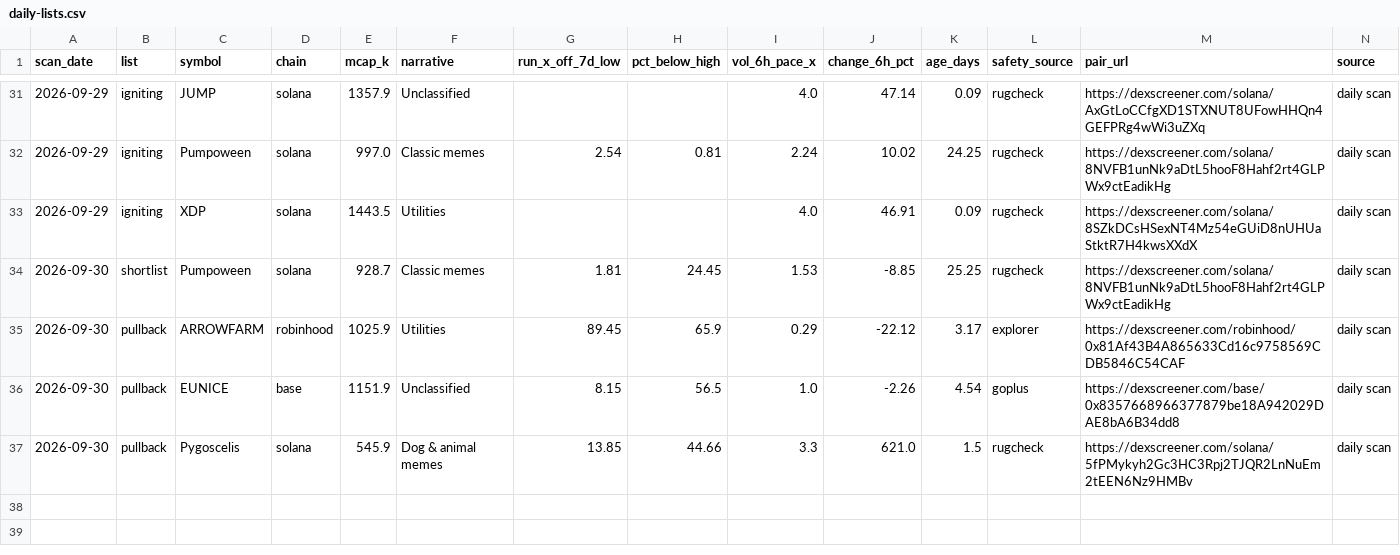
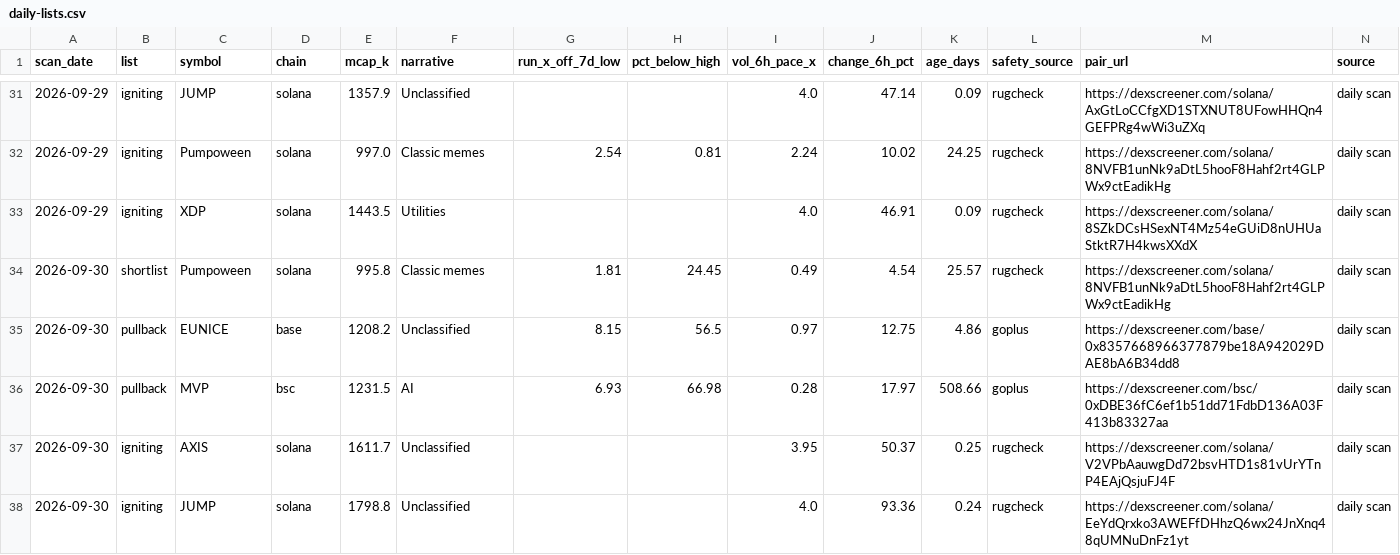
Before and after one commit to hueyyy-eng/moonshot-fetch, a CSV file: site/daily-lists.csv, drawn as a sheet; only a part is shown, gaps mark what is left out.

```diff
--- a/site/daily-lists.csv
+++ b/site/daily-lists.csv
@@ -33,5 +33,6 @@ scan_date,list,symbol,chain,mcap_k,narrative,run_x_off_7d_low,pct_below_high,vol
 2026-09-29,igniting,XDP,solana,1443.5,Utilities,,,4.0,46.91,0.09,rugcheck,https://dexscreener.com/solana/8SZkDCsHSexNT4Mz54eGUiD8nUHUaStktR7H4kwsXXdX,daily scan
-2026-09-30,shortlist,Pumpoween,solana,928.7,Classic memes,1.81,24.45,1.53,-8.85,25.25,rugcheck,https://dexscreener.com/solana/8NVFB1unNk9aDtL5hooF8Hahf2rt4GLPWx9ctEadikHg,daily scan
-2026-09-30,pullback,ARROWFARM,robinhood,1025.9,Utilities,89.45,65.9,0.29,-22.12,3.17,explorer,https://dexscreener.com/robinhood/0x81Af43B4A865633Cd16c9758569CDB5846C54CAF,daily scan
-2026-09-30,pullback,EUNICE,base,1151.9,Unclassified,8.15,56.5,1.0,-2.26,4.54,goplus,https://dexscreener.com/base/0x8357668966377879be18A942029DAE8bA6B34dd8,daily scan
-2026-09-30,pullback,Pygoscelis,solana,545.9,Dog & animal memes,13.85,44.66,3.3,621.0,1.5,rugcheck,https://dexscreener.com/solana/5fPMykyh2Gc3HC3Rpj2TJQR2LnNuEm2tEEN6Nz9HMBv,daily scan
+2026-09-30,shortlist,Pumpoween,solana,995.8,Classic memes,1.81,24.45,0.49,4.54,25.57,rugcheck,https://dexscreener.com/solana/8NVFB1unNk9aDtL5hooF8Hahf2rt4GLPWx9ctEadikHg,daily scan
+2026-09-30,pullback,EUNICE,base,1208.2,Unclassified,8.15,56.5,0.97,12.75,4.86,goplus,https://dexscreener.com/base/0x8357668966377879be18A942029DAE8bA6B34dd8,daily scan
+2026-09-30,pullback,MVP,bsc,1231.5,AI,6.93,66.98,0.28,17.97,508.66,goplus,https://dexscreener.com/bsc/0xDBE36fC6ef1b51dd71FdbD136A03F413b83327aa,daily scan
+2026-09-30,igniting,AXIS,solana,1611.7,Unclassified,,,3.95,50.37,0.25,rugcheck,https://dexscreener.com/solana/V2VPbAauwgDd72bsvHTD1s81vUrYTnP4EAjQsjuFJ4F,daily scan
+2026-09-30,igniting,JUMP,solana,1798.8,Unclassified,,,4.0,93.36,0.24,rugcheck,https://dexscreener.com/solana/EeYdQrxko3AWEFfDHhzQ6wx24JnXnq48qUMNuDnFz1yt,daily scan
```
Also changed, not shown: site/holder-log.csv, site/near-miss-log.csv, 5 other files.
